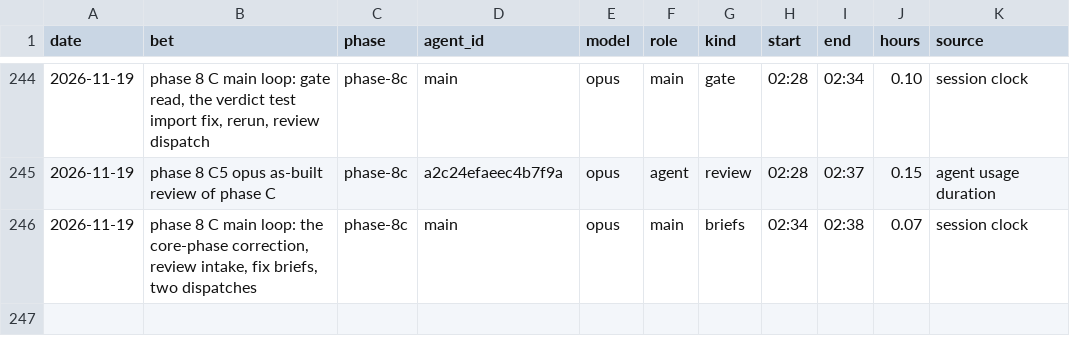
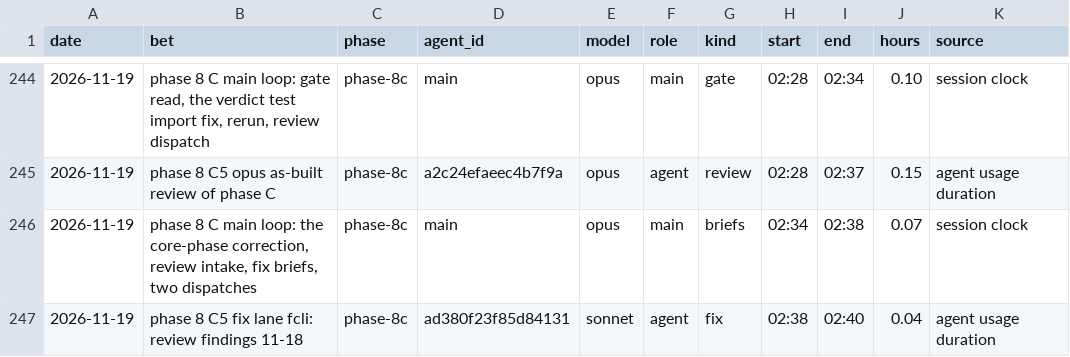
Before and after one commit to GuyShtainer/libazahar-py, a TSV file: docs/hours.tsv, drawn as a sheet; only a part is shown, gaps mark what is left out; the diff names each change by its address in the sheet, - before the commit and + after, or states it on an @@ line.

```diff
--- a/docs/hours.tsv
+++ b/docs/hours.tsv
+row 247: 2026-11-19 | phase 8 C5 fix lane fcli: review findings 11-18 | phase-8c | ad380f23f85d84131 | sonnet | agent | fix | 02:38 | 02:40 | 0.04 | agent usage duration
```
Also changed, not shown: 3 other files.
